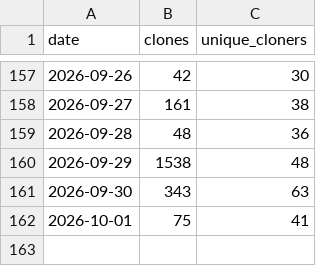
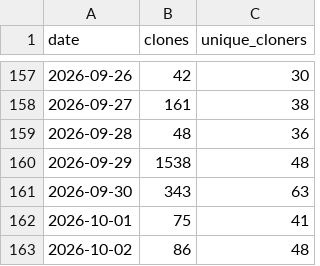
Before and after one commit to Dmejia-cmyk/latex-document-skill, a CSV file: stats/clone-stats.csv, drawn as a sheet; only a part is shown, gaps mark what is left out.

```diff
--- a/stats/clone-stats.csv
+++ b/stats/clone-stats.csv
@@ -162 +162,2 @@ date,clones,unique_cloners
 2026-10-01,75,41
+2026-10-02,86,48
```
Also changed, not shown: stats/views.csv.
